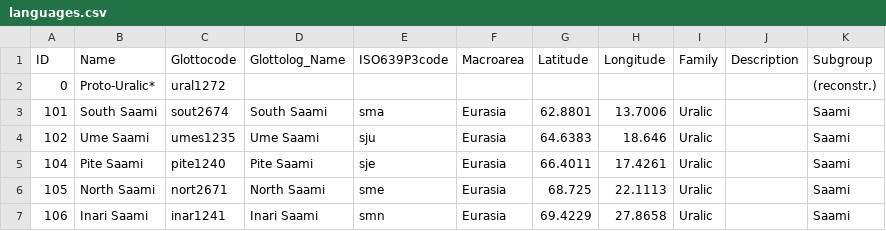
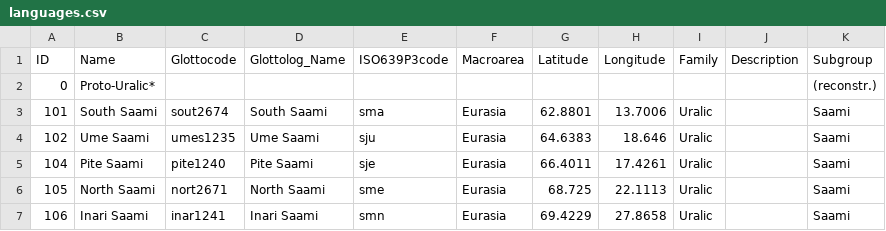
Before and after one commit to tomproberts/PunctuatedSchismo, a CSV file: data/datasets/uralex/languages.csv, drawn as a sheet; only a part is shown.

Commit message:
Added Pama-Nyungan, patch missing glottocodes

```diff
--- a/data/datasets/uralex/languages.csv
+++ b/data/datasets/uralex/languages.csv
@@ -1,3 +1,3 @@
 ID,Name,Glottocode,Glottolog_Name,ISO639P3code,Macroarea,Latitude,Longitude,Family,Description,Subgroup
-0,Proto-Uralic*,ural1272,,,,,,,,(reconstr.)
+0,Proto-Uralic*,,,,,,,,,(reconstr.)
 101,South Saami,sout2674,South Saami,sma,Eurasia,62.8801,13.7006,Uralic,,Saami
```
Also changed, not shown: 4 other files.
